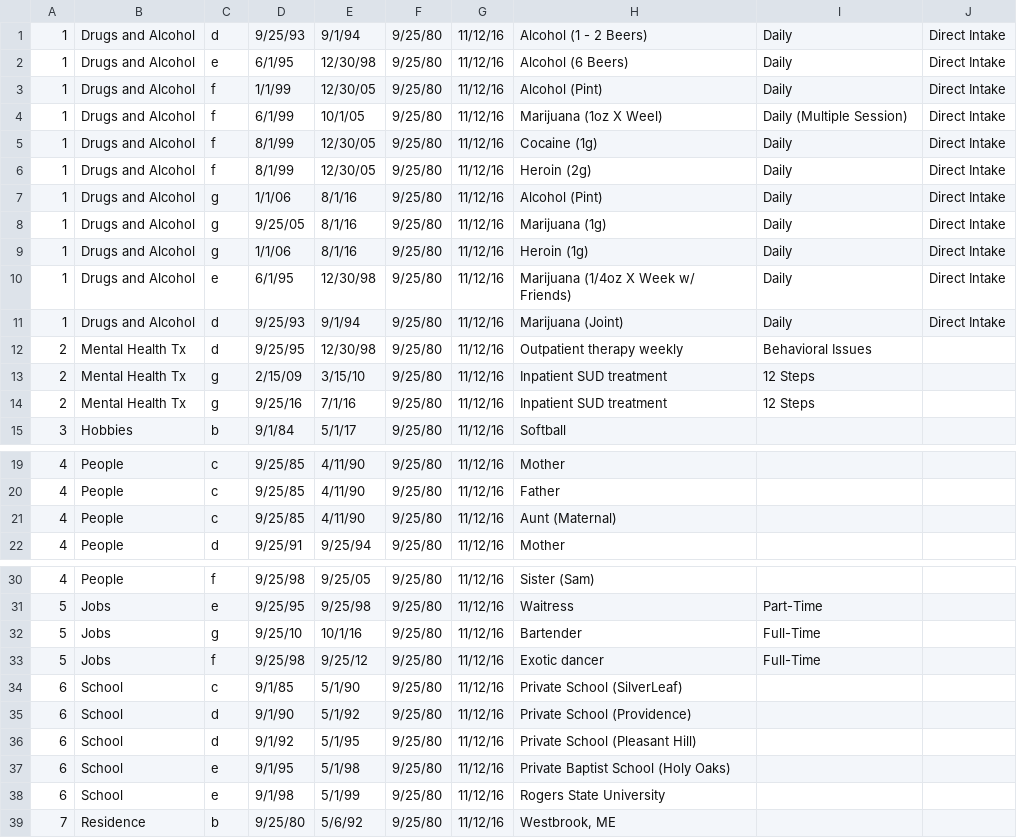
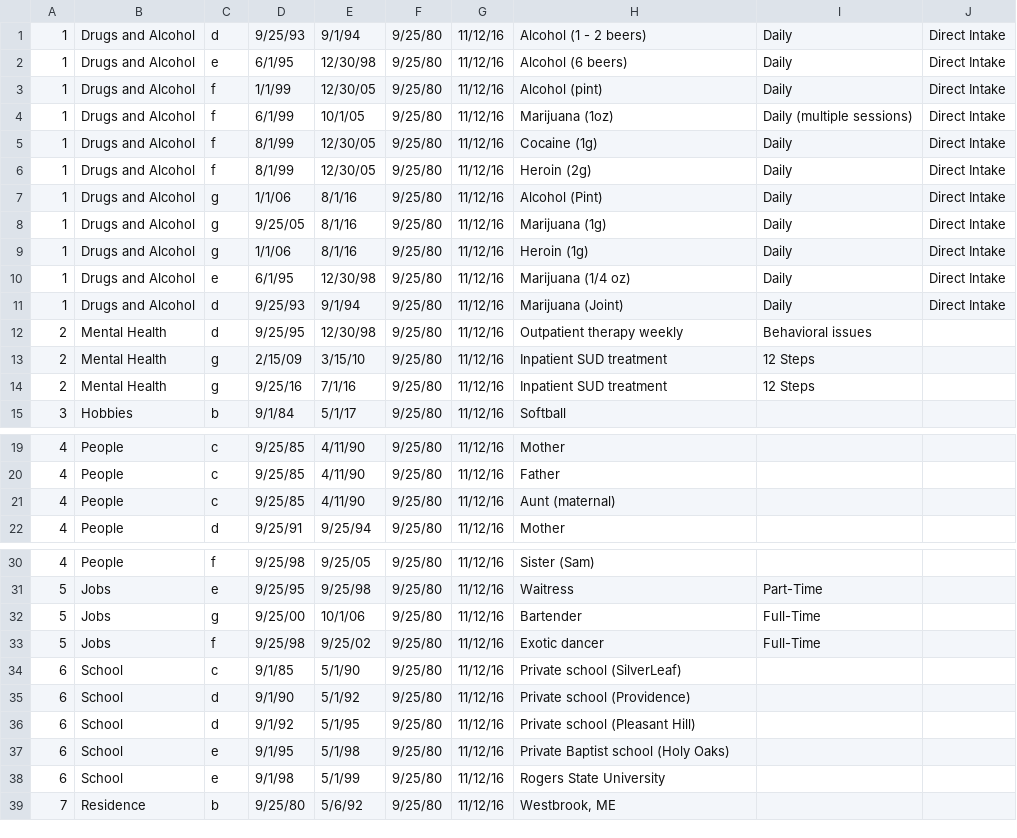
Before and after one commit to laureate-institute-for-brain-research/tlc, a CSV file: public/subjectsData/CASE-2/CASE-2-timeline-rev.csv, drawn as a sheet; only a part is shown, gaps mark what is left out.

```diff
--- a/public/subjectsData/CASE-2/CASE-2-timeline-rev.csv
+++ b/public/subjectsData/CASE-2/CASE-2-timeline-rev.csv
@@ -1,5 +1,5 @@
-1,Drugs and Alcohol,d,9/25/93,9/1/94,9/25/80,11/12/16,Alcohol (1 - 2 Beers) ,Daily ,Direct Intake
-1,Drugs and Alcohol,e,6/1/95,12/30/98,9/25/80,11/12/16,Alcohol (6 Beers) ,Daily,Direct Intake
-1,Drugs and Alcohol,f,1/1/99,12/30/05,9/25/80,11/12/16,Alcohol (Pint),Daily ,Direct Intake
-1,Drugs and Alcohol,f,6/1/99,10/1/05,9/25/80,11/12/16,Marijuana (1oz X Weel) ,Daily (Multiple Session),Direct Intake
+1,Drugs and Alcohol,d,9/25/93,9/1/94,9/25/80,11/12/16,Alcohol (1 - 2 beers) ,Daily ,Direct Intake
+1,Drugs and Alcohol,e,6/1/95,12/30/98,9/25/80,11/12/16,Alcohol (6 beers) ,Daily,Direct Intake
+1,Drugs and Alcohol,f,1/1/99,12/30/05,9/25/80,11/12/16,Alcohol (pint),Daily ,Direct Intake
+1,Drugs and Alcohol,f,6/1/99,10/1/05,9/25/80,11/12/16,Marijuana (1oz) ,Daily (multiple sessions),Direct Intake
 1,Drugs and Alcohol,f,8/1/99,12/30/05,9/25/80,11/12/16,Cocaine (1g) ,Daily,Direct Intake
@@ -9,7 +9,7 @@
 1,Drugs and Alcohol,g,1/1/06,8/1/16,9/25/80,11/12/16,Heroin (1g),Daily,Direct Intake
-1,Drugs and Alcohol,e,6/1/95,12/30/98,9/25/80,11/12/16,Marijuana (1/4oz X Week w/ Friends) ,Daily ,Direct Intake
+1,Drugs and Alcohol,e,6/1/95,12/30/98,9/25/80,11/12/16,Marijuana (1/4 oz) ,Daily ,Direct Intake
 1,Drugs and Alcohol,d,9/25/93,9/1/94,9/25/80,11/12/16,Marijuana (Joint) ,Daily,Direct Intake
-2,Mental Health Tx,d,9/25/95,12/30/98,9/25/80,11/12/16,Outpatient therapy weekly,Behavioral Issues,
-2,Mental Health Tx,g,2/15/09,3/15/10,9/25/80,11/12/16,Inpatient SUD treatment ,12 Steps ,
-2,Mental Health Tx,g,9/25/16,7/1/16,9/25/80,11/12/16,Inpatient SUD treatment ,12 Steps ,
+2,Mental Health,d,9/25/95,12/30/98,9/25/80,11/12/16,Outpatient therapy weekly,Behavioral issues,
+2,Mental Health,g,2/15/09,3/15/10,9/25/80,11/12/16,Inpatient SUD treatment ,12 Steps ,
+2,Mental Health,g,9/25/16,7/1/16,9/25/80,11/12/16,Inpatient SUD treatment ,12 Steps ,
 3,Hobbies,b,9/1/84,5/1/17,9/25/80,11/12/16,Softball ,,
@@ -20,3 +20,3 @@
 4,People,c,9/25/85,4/11/90,9/25/80,11/12/16,Father,,
-4,People,c,9/25/85,4/11/90,9/25/80,11/12/16,Aunt (Maternal) ,,
+4,People,c,9/25/85,4/11/90,9/25/80,11/12/16,Aunt (maternal) ,,
 4,People,d,9/25/91,9/25/94,9/25/80,11/12/16,Mother,,
@@ -31,8 +31,8 @@
 5,Jobs,e,9/25/95,9/25/98,9/25/80,11/12/16,Waitress,Part-Time,
-5,Jobs,g,9/25/10,10/1/16,9/25/80,11/12/16,Bartender ,Full-Time,
-5,Jobs,f,9/25/98,9/25/12,9/25/80,11/12/16,Exotic dancer,Full-Time,
-6,School,c,9/1/85,5/1/90,9/25/80,11/12/16,Private School (SilverLeaf) ,,
-6,School,d,9/1/90,5/1/92,9/25/80,11/12/16,Private School (Providence),,
-6,School,d,9/1/92,5/1/95,9/25/80,11/12/16,Private School (Pleasant Hill),,
-6,School,e,9/1/95,5/1/98,9/25/80,11/12/16,Private Baptist School (Holy Oaks) ,,
+5,Jobs,g,9/25/00,10/1/06,9/25/80,11/12/16,Bartender ,Full-Time,
+5,Jobs,f,9/25/98,9/25/02,9/25/80,11/12/16,Exotic dancer,Full-Time,
+6,School,c,9/1/85,5/1/90,9/25/80,11/12/16,Private school (SilverLeaf) ,,
+6,School,d,9/1/90,5/1/92,9/25/80,11/12/16,Private school (Providence),,
+6,School,d,9/1/92,5/1/95,9/25/80,11/12/16,Private school (Pleasant Hill),,
+6,School,e,9/1/95,5/1/98,9/25/80,11/12/16,Private Baptist school (Holy Oaks) ,,
 6,School,e,9/1/98,5/1/99,9/25/80,11/12/16,Rogers State University,,
```
Also changed, not shown: public/subjectsData/CASE-1/CASE-1-timeline-rev.csv, public/subjectsData/CASE-2/CASE-2-events-rev.csv, 5 other files.
